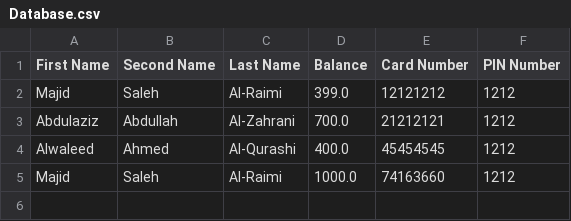
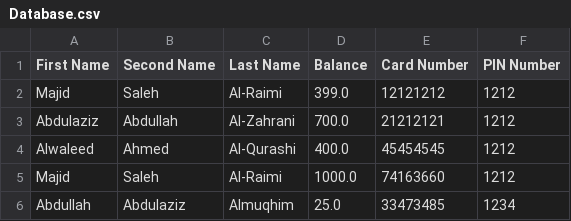
Before and after one commit to MajidRaimi/CSProject, a CSV file: Database.csv, drawn as a sheet.

```diff
--- a/Database.csv
+++ b/Database.csv
@@ -5 +5,2 @@ Alwaleed,Ahmed,Al-Qurashi,400.0,45454545,1212
 Majid,Saleh,Al-Raimi,1000.0,74163660,1212
+Abdullah,Abdulaziz,Almuqhim,25.0,33473485,1234
```
Also changed, not shown: 6 other files.
